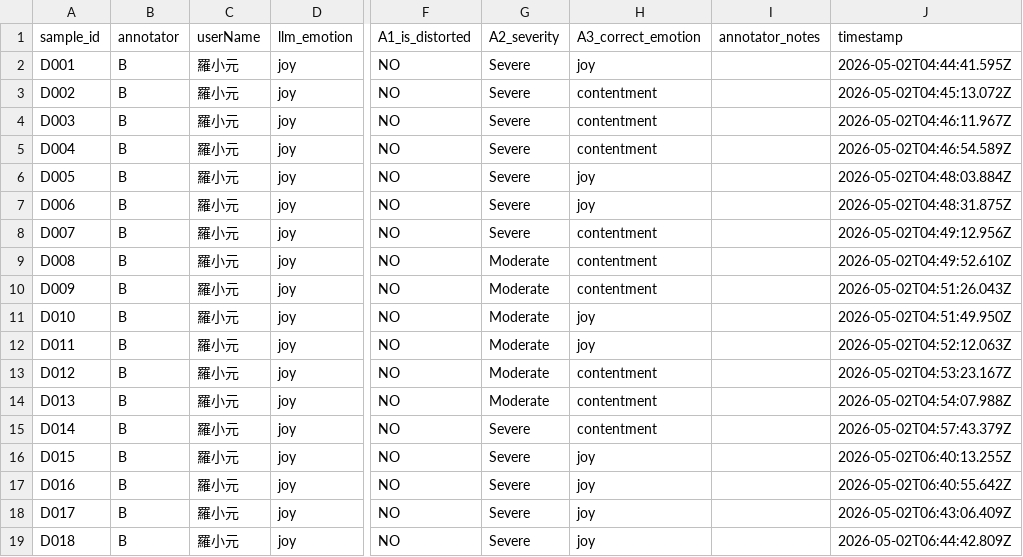
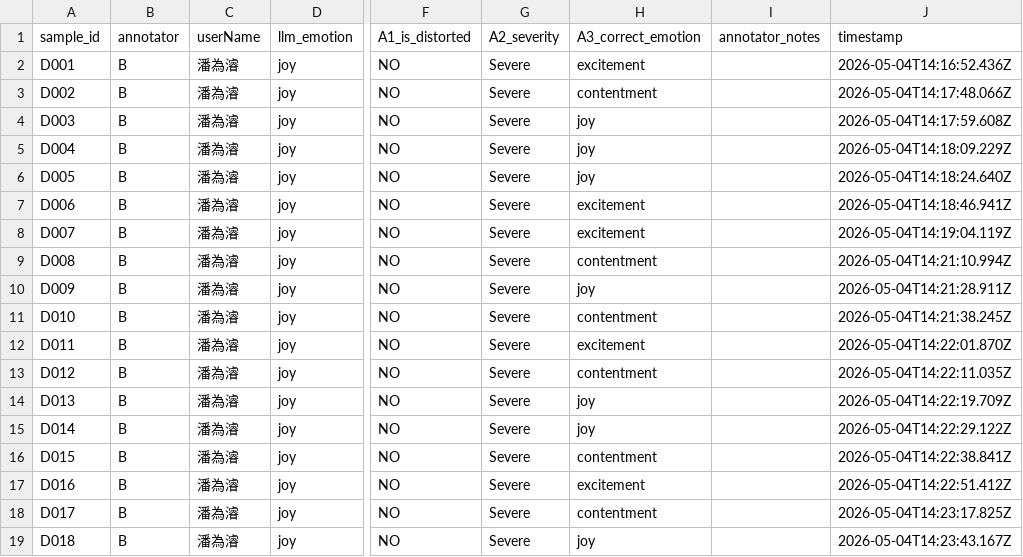
Before and after one commit to DevSecOpsLab-CSIE-NPU/human-labeling-tasks, a CSV file: results/annotator_B/task_annotator_B.csv, drawn as a sheet; only a part is shown, gaps mark what is left out; the diff covers the shown part only; the diff names each change by its address in the sheet, - before the commit and + after, or states it on an @@ line.

```diff
--- a/results/annotator_B/task_annotator_B.csv
+++ b/results/annotator_B/task_annotator_B.csv
-C2:C19 (userName): 羅小元
+C2:C19 (userName): 潘為濬
-H2 (A3_correct_emotion): joy
+H2 (A3_correct_emotion): excitement
-J2 (timestamp): 2026-05-02T04:44:41.595Z
+J2 (timestamp): 2026-05-04T14:16:52.436Z
-J3 (timestamp): 2026-05-02T04:45:13.072Z
+J3 (timestamp): 2026-05-04T14:17:48.066Z
-H4:H5 (A3_correct_emotion): contentment
+H4:H5 (A3_correct_emotion): joy
-J4 (timestamp): 2026-05-02T04:46:11.967Z
+J4 (timestamp): 2026-05-04T14:17:59.608Z
-J5 (timestamp): 2026-05-02T04:46:54.589Z
+J5 (timestamp): 2026-05-04T14:18:09.229Z
-J6 (timestamp): 2026-05-02T04:48:03.884Z
+J6 (timestamp): 2026-05-04T14:18:24.640Z
-H7 (A3_correct_emotion): joy
+H7 (A3_correct_emotion): excitement
-J7 (timestamp): 2026-05-02T04:48:31.875Z
+J7 (timestamp): 2026-05-04T14:18:46.941Z
-H8 (A3_correct_emotion): contentment
+H8 (A3_correct_emotion): excitement
-J8 (timestamp): 2026-05-02T04:49:12.956Z
+J8 (timestamp): 2026-05-04T14:19:04.119Z
-G9:G14 (A2_severity): Moderate
+G9:G14 (A2_severity): Severe
-J9 (timestamp): 2026-05-02T04:49:52.610Z
+J9 (timestamp): 2026-05-04T14:21:10.994Z
-H10 (A3_correct_emotion): contentment
+H10 (A3_correct_emotion): joy
-J10 (timestamp): 2026-05-02T04:51:26.043Z
+J10 (timestamp): 2026-05-04T14:21:28.911Z
-H11 (A3_correct_emotion): joy
+H11 (A3_correct_emotion): contentment
-J11 (timestamp): 2026-05-02T04:51:49.950Z
+J11 (timestamp): 2026-05-04T14:21:38.245Z
-H12 (A3_correct_emotion): joy
+H12 (A3_correct_emotion): excitement
-J12 (timestamp): 2026-05-02T04:52:12.063Z
+J12 (timestamp): 2026-05-04T14:22:01.870Z
-J13 (timestamp): 2026-05-02T04:53:23.167Z
+J13 (timestamp): 2026-05-04T14:22:11.035Z
-H14:H15 (A3_correct_emotion): contentment
+H14:H15 (A3_correct_emotion): joy
-J14 (timestamp): 2026-05-02T04:54:07.988Z
+J14 (timestamp): 2026-05-04T14:22:19.709Z
-J15 (timestamp): 2026-05-02T04:57:43.379Z
+J15 (timestamp): 2026-05-04T14:22:29.122Z
-H16 (A3_correct_emotion): joy
+H16 (A3_correct_emotion): contentment
-J16 (timestamp): 2026-05-02T06:40:13.255Z
+J16 (timestamp): 2026-05-04T14:22:38.841Z
-H17 (A3_correct_emotion): joy
+H17 (A3_correct_emotion): excitement
-J17 (timestamp): 2026-05-02T06:40:55.642Z
+J17 (timestamp): 2026-05-04T14:22:51.412Z
-H18 (A3_correct_emotion): joy
+H18 (A3_correct_emotion): contentment
-J18 (timestamp): 2026-05-02T06:43:06.409Z
+J18 (timestamp): 2026-05-04T14:23:17.825Z
-J19 (timestamp): 2026-05-02T06:44:42.809Z
+J19 (timestamp): 2026-05-04T14:23:43.167Z
```
Also changed, not shown: 136 edited cells elsewhere in this file, 1 other file.
